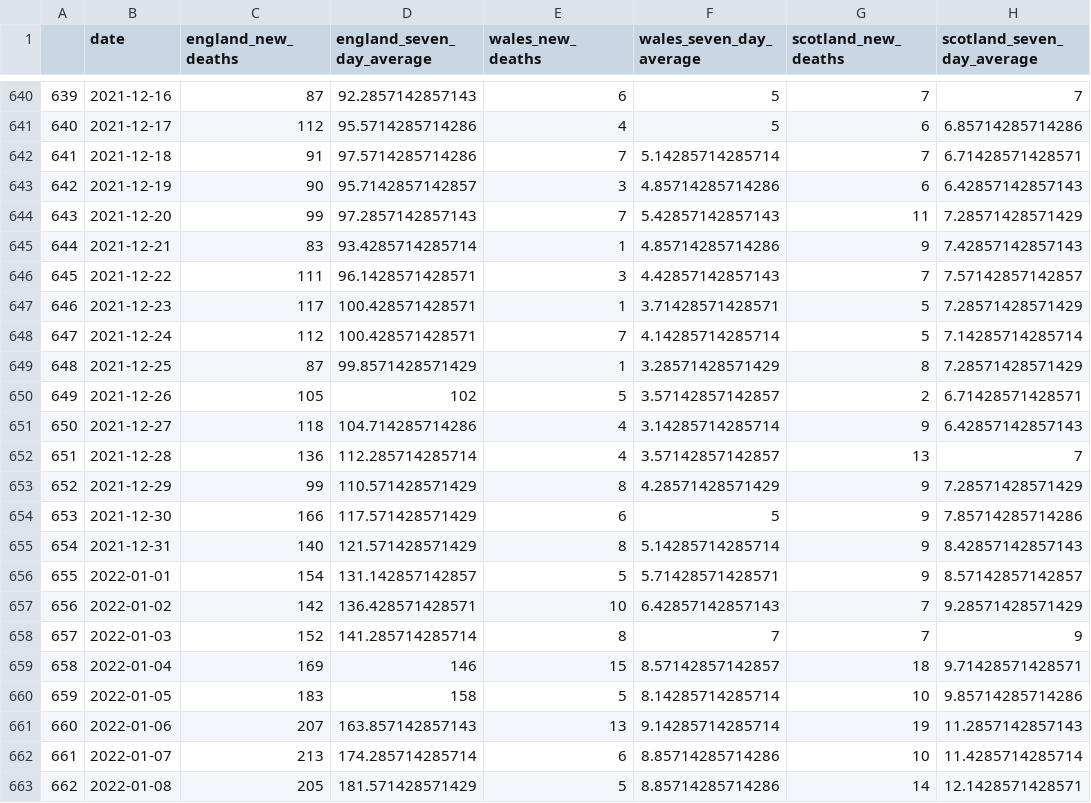
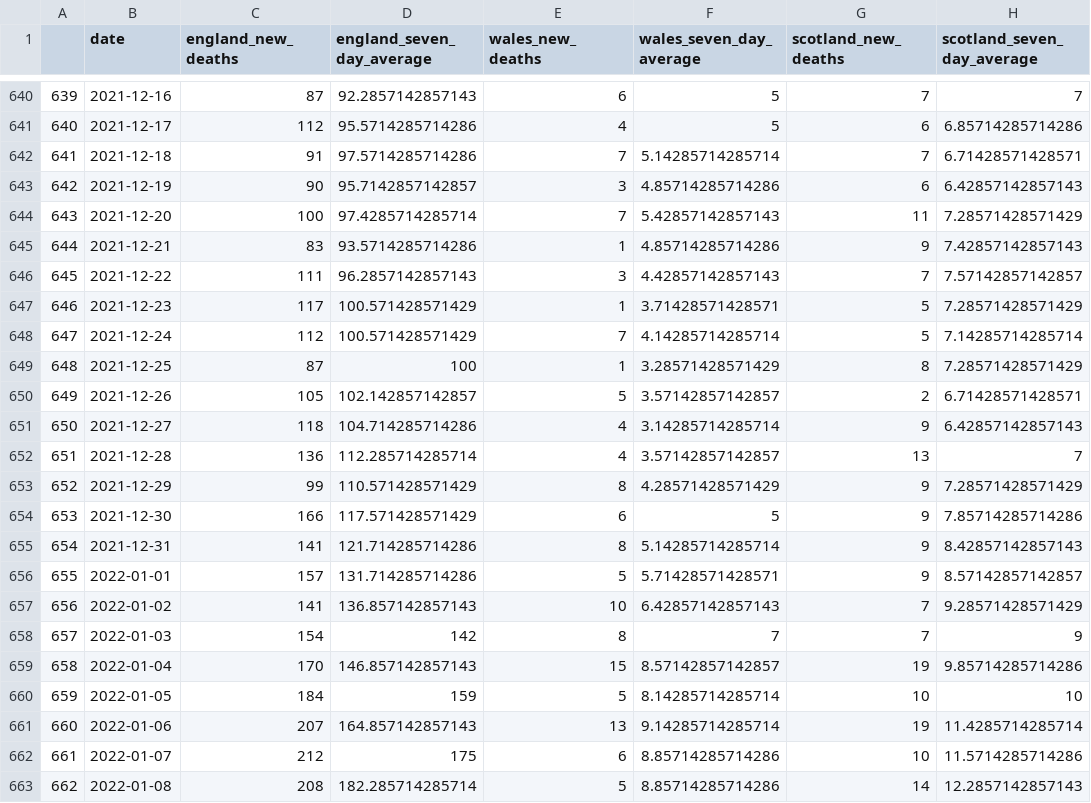
Before and after one commit to GWilloughby99/covid-automation, a CSV file: raw-data/deaths_nations.csv, drawn as a sheet; only a part is shown, gaps mark what is left out; the diff covers the shown part only; the diff names each change by its address in the sheet, - before the commit and + after, or states it on an @@ line.

```diff
--- a/raw-data/deaths_nations.csv
+++ b/raw-data/deaths_nations.csv
-C644 (england_new_deaths): 99
+C644 (england_new_deaths): 100
-D644 (england_seven_day_average): 97.2857142857143
+D644 (england_seven_day_average): 97.4285714285714
-D645 (england_seven_day_average): 93.4285714285714
+D645 (england_seven_day_average): 93.5714285714286
-D646 (england_seven_day_average): 96.1428571428571
+D646 (england_seven_day_average): 96.2857142857143
-D647:D648 (england_seven_day_average): 100.428571428571
+D647:D648 (england_seven_day_average): 100.571428571429
-D649 (england_seven_day_average): 99.8571428571429
+D649 (england_seven_day_average): 100
-D650 (england_seven_day_average): 102
+D650 (england_seven_day_average): 102.142857142857
-C655 (england_new_deaths): 140
+C655 (england_new_deaths): 141
-D655 (england_seven_day_average): 121.571428571429
+D655 (england_seven_day_average): 121.714285714286
-C656 (england_new_deaths): 154
+C656 (england_new_deaths): 157
-D656 (england_seven_day_average): 131.142857142857
+D656 (england_seven_day_average): 131.714285714286
-C657 (england_new_deaths): 142
+C657 (england_new_deaths): 141
-D657 (england_seven_day_average): 136.428571428571
+D657 (england_seven_day_average): 136.857142857143
-C658 (england_new_deaths): 152
+C658 (england_new_deaths): 154
-D658 (england_seven_day_average): 141.285714285714
+D658 (england_seven_day_average): 142
-C659 (england_new_deaths): 169
+C659 (england_new_deaths): 170
-D659 (england_seven_day_average): 146
+D659 (england_seven_day_average): 146.857142857143
-G659 (scotland_new_deaths): 18
+G659 (scotland_new_deaths): 19
-H659 (scotland_seven_day_average): 9.71428571428571
+H659 (scotland_seven_day_average): 9.85714285714286
-C660 (england_new_deaths): 183
+C660 (england_new_deaths): 184
-D660 (england_seven_day_average): 158
+D660 (england_seven_day_average): 159
-H660 (scotland_seven_day_average): 9.85714285714286
+H660 (scotland_seven_day_average): 10
-D661 (england_seven_day_average): 163.857142857143
+D661 (england_seven_day_average): 164.857142857143
-H661 (scotland_seven_day_average): 11.2857142857143
+H661 (scotland_seven_day_average): 11.4285714285714
-C662 (england_new_deaths): 213
+C662 (england_new_deaths): 212
-D662 (england_seven_day_average): 174.285714285714
+D662 (england_seven_day_average): 175
-H662 (scotland_seven_day_average): 11.4285714285714
+H662 (scotland_seven_day_average): 11.5714285714286
-C663 (england_new_deaths): 205
+C663 (england_new_deaths): 208
-D663 (england_seven_day_average): 181.571428571429
+D663 (england_seven_day_average): 182.285714285714
-H663 (scotland_seven_day_average): 12.1428571428571
+H663 (scotland_seven_day_average): 12.2857142857143
```
Also changed, not shown: 1 added row and 51 edited cells elsewhere in this file, raw-data/cases-uk.csv, raw-data/cases_by_age.csv, 15 other files.
